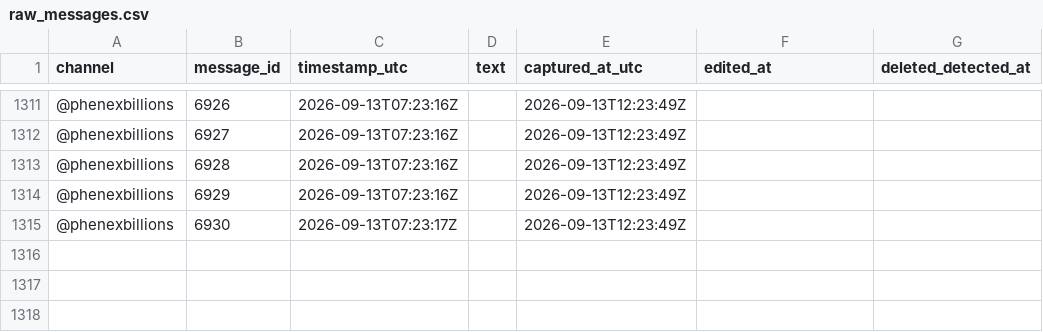
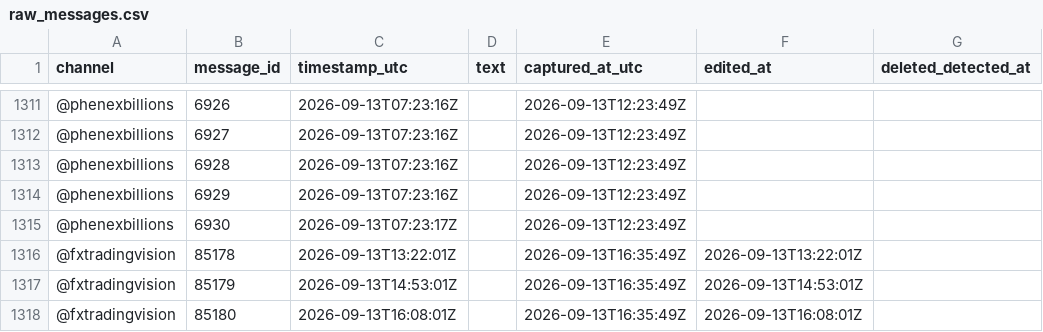
Before and after one commit to hallohallo2010-cmd/Signal-Backtesting-Ai-with-Telegram, a CSV file: raw_messages.csv, drawn as a sheet; only a part is shown, gaps mark what is left out; the diff covers the shown part only; the diff names each change by its address in the sheet, - before the commit and + after, or states it on an @@ line.

```diff
--- a/raw_messages.csv
+++ b/raw_messages.csv
+row 1316: @fxtradingvision | 85178 | 2026-09-13T13:22:01Z |  | 2026-09-13T16:35:49Z | 2026-09-13T13:22:01Z
+row 1317: @fxtradingvision | 85179 | 2026-09-13T14:53:01Z |  | 2026-09-13T16:35:49Z | 2026-09-13T14:53:01Z
+row 1318: @fxtradingvision | 85180 | 2026-09-13T16:08:01Z |  | 2026-09-13T16:35:49Z | 2026-09-13T16:08:01Z
```
Also changed, not shown: 3 added rows elsewhere in this file.
